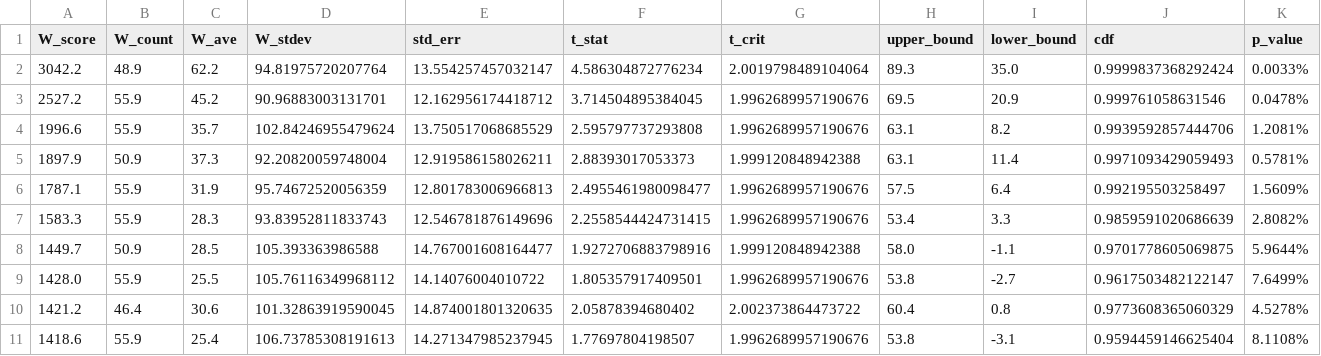
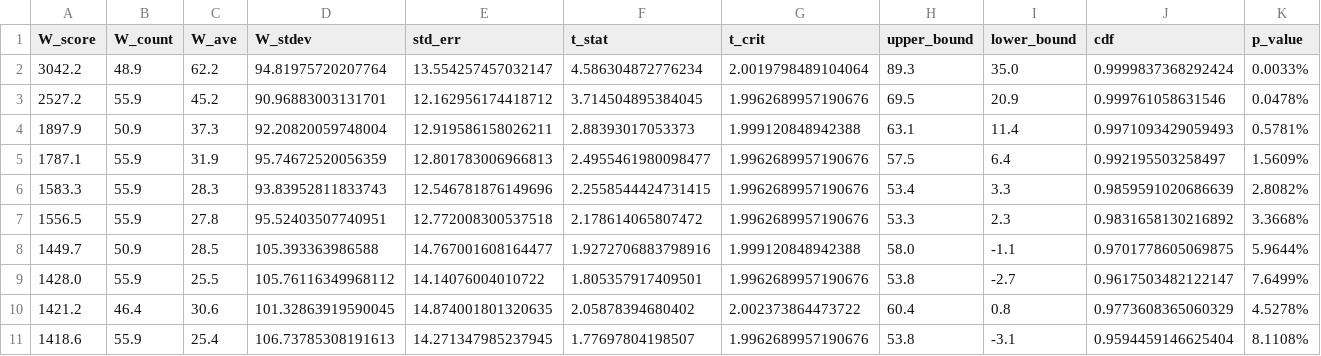
Before and after one commit to Metaculus/aib-analysis, a CSV file: weighted_t_test_h2h_bot_vs_cp.csv, drawn as a sheet; only a part is shown; removed rows and columns are numbered as before the commit, all else as after; the diff names each change by its address in the sheet, - before the commit and + after, or states it on an @@ line.

```diff
--- a/weighted_t_test_h2h_bot_vs_cp.csv
+++ b/weighted_t_test_h2h_bot_vs_cp.csv
-row 4: 1996.6 | 55.9 | 35.7 | 102.84246955479624 | 13.750517068685529 | 2.595797737293808 | 1.9962689957190676 | 63.1 | 8.2 | 0.9939592857444706 | 1.2081%
+row 7: 1556.5 | 55.9 | 27.8 | 95.52403507740951 | 12.772008300537518 | 2.178614065807472 | 1.9962689957190676 | 53.3 | 2.3 | 0.9831658130216892 | 3.3668%
```
Also changed, not shown: weighted_bot_peer_leaderboard_t_test.csv, 4 other files.
